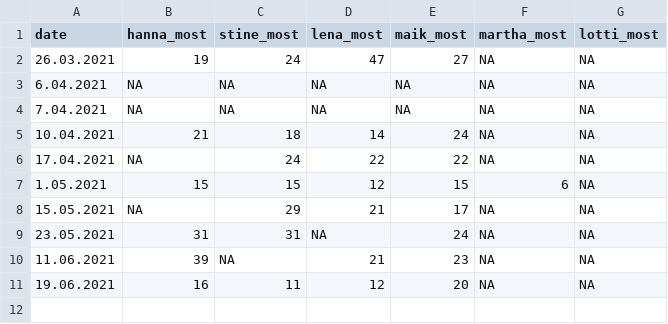
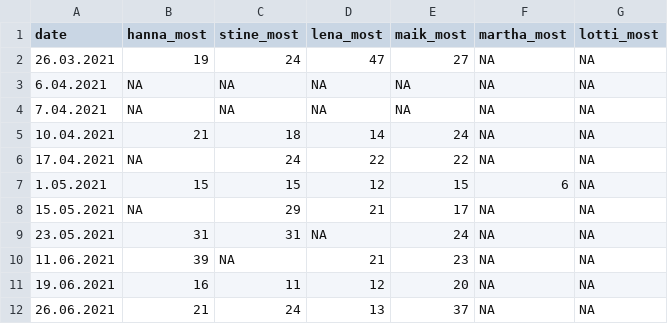
Before and after one commit to mkthalmann/Burn, a CSV file: data/most.csv, drawn as a sheet.

```diff
--- a/data/most.csv
+++ b/data/most.csv
@@ -11 +11,2 @@ date;hanna_most;stine_most;lena_most;maik_most;martha_most;lotti_most
 19.06.2021;16;11;12;20;NA;NA
+26.06.2021;21;24;13;37;NA;NA
```
Also changed, not shown: data/burn-all.csv, data/results.csv, 2 other files.
